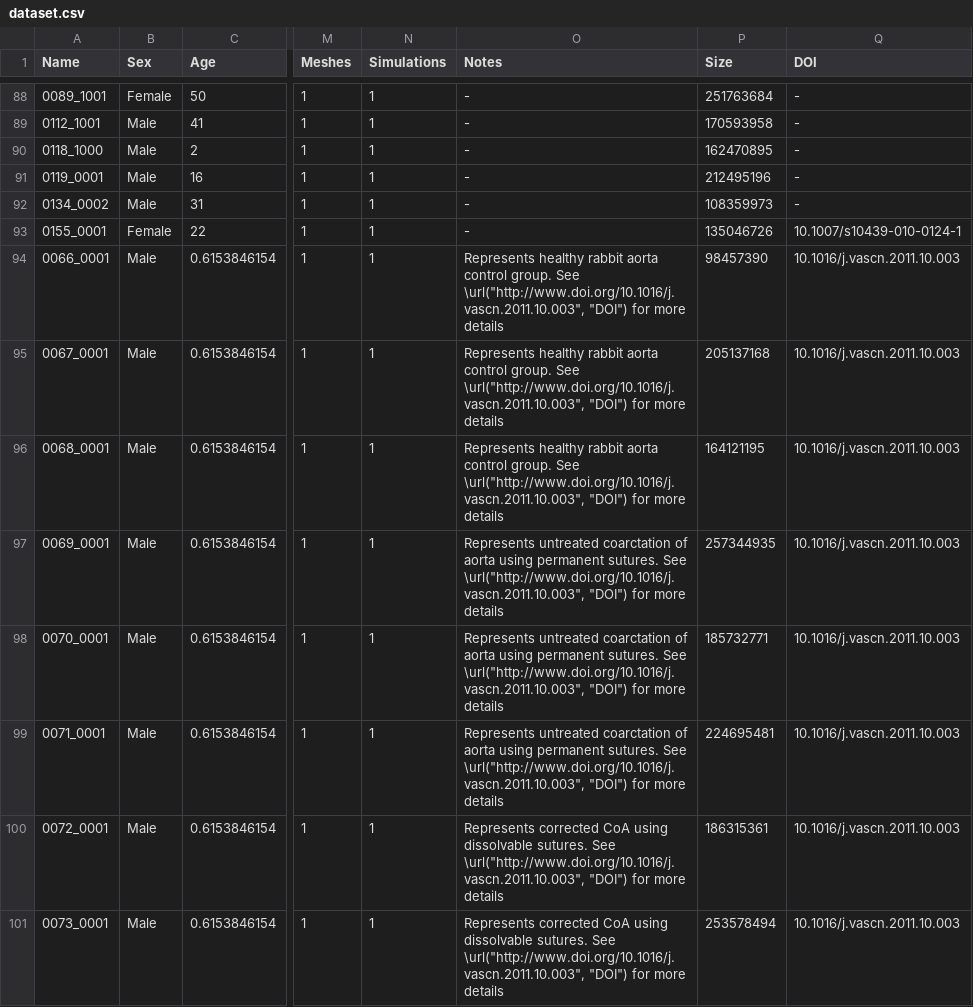
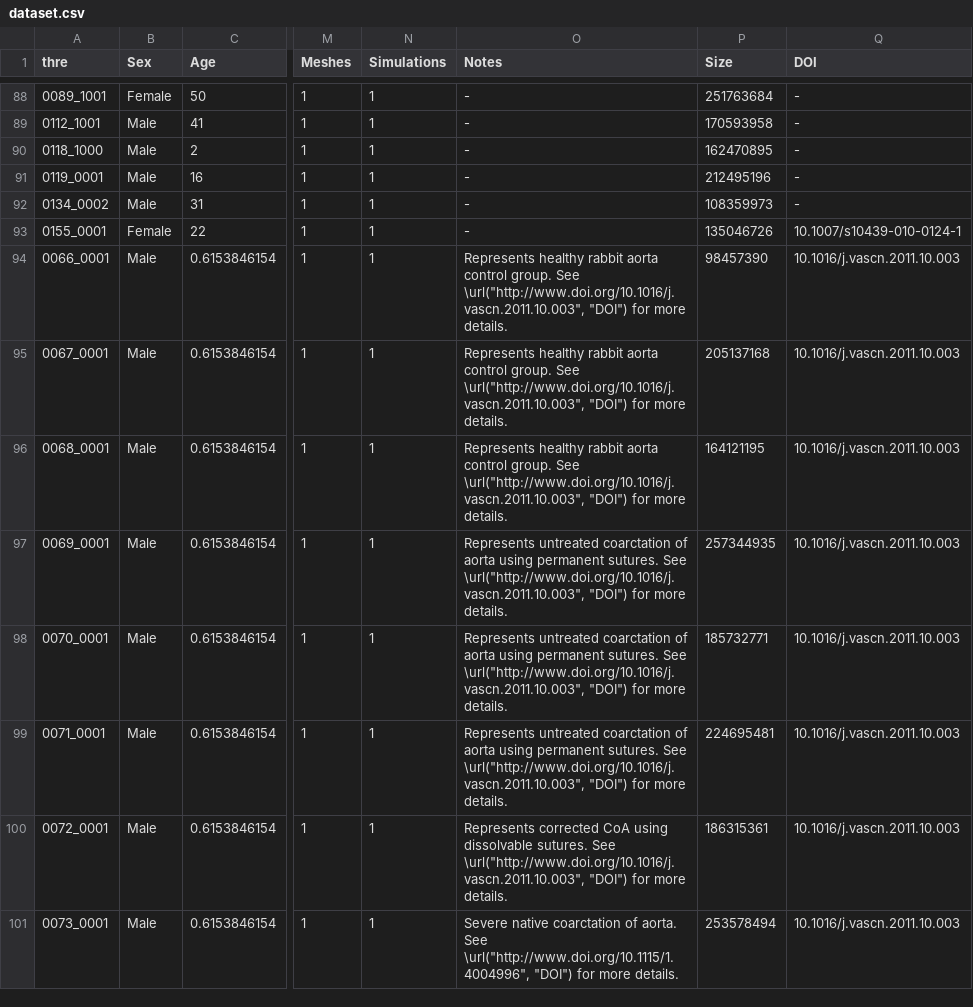
Before and after one commit to SimVascular/vascularmodel, a CSV file: dataset/dataset.csv, drawn as a sheet; only a part is shown, gaps mark what is left out; the diff covers the shown part only; the diff names each change by its address in the sheet, - before the commit and + after, or states it on an @@ line.

```diff
--- a/dataset/dataset.csv
+++ b/dataset/dataset.csv
-A1: Name
+A1: thre
-O94:O96 (Notes): …for more details
+O94:O96 (Notes): …for more details.
-O97:O99 (Notes): …for more details
+O97:O99 (Notes): …for more details.
-O100 (Notes): …for more details
+O100 (Notes): …for more details.
-O101 (Notes): Represents corrected CoA using dissolvable sutures. See \url("http://www.doi.org/10.1016/j.vascn.2011.10.003", "DOI") for more details
+O101 (Notes): Severe native coarctation of aorta. See \url("http://www.doi.org/10.1115/1.4004996", "DOI") for more details.
```
Also changed, not shown: 18 edited cells elsewhere in this file.
